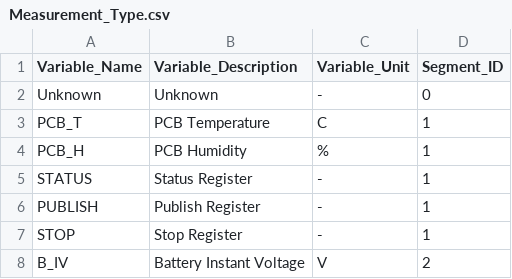
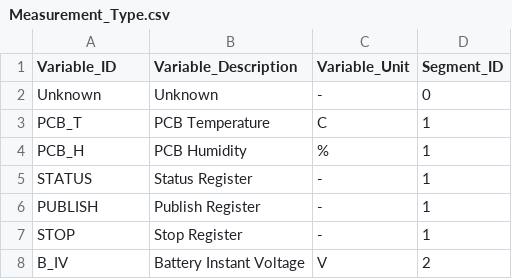
Before and after one commit to akkoyun/PostOffice, a CSV file: Setup/Data/Measurement_Type.csv, drawn as a sheet; only a part is shown.

```diff
--- a/Setup/Data/Measurement_Type.csv
+++ b/Setup/Data/Measurement_Type.csv
@@ -1,2 +1,2 @@
-Variable_Name,Variable_Description,Variable_Unit,Segment_ID
+Variable_ID,Variable_Description,Variable_Unit,Segment_ID
 Unknown,Unknown,-,0
```
Also changed, not shown: 1 other file.
